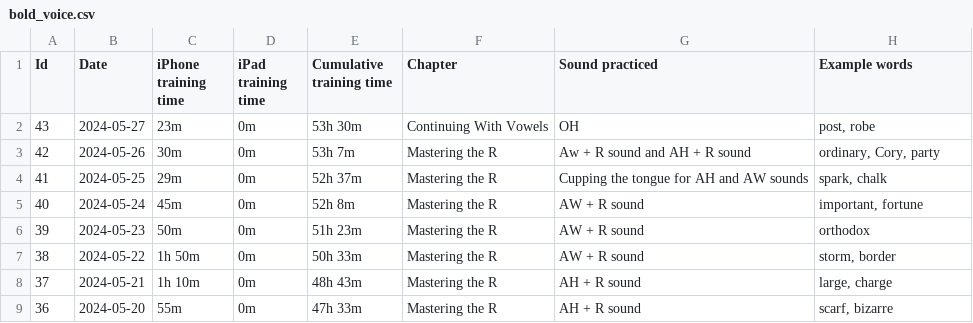
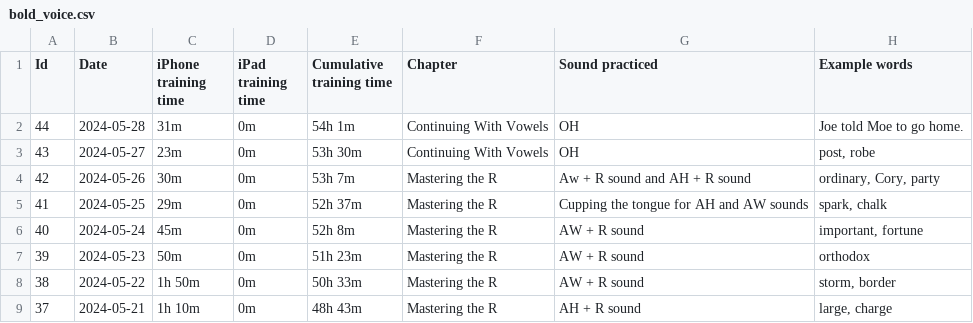
Before and after one commit to sliao7/home, a CSV file: _data/bold_voice.csv, drawn as a sheet; only a part is shown; the shorter side is filled out with more unchanged rows.

```diff
--- a/_data/bold_voice.csv
+++ b/_data/bold_voice.csv
@@ -1,2 +1,3 @@
 Id,Date,iPhone training time,iPad training time,Cumulative training time,Chapter,Sound practiced,Example words
+44,2024-05-28,31m,0m,54h 1m,Continuing With Vowels,OH,Joe told Moe to go home.
 43,2024-05-27,23m,0m,53h 30m,Continuing With Vowels,OH,"post, robe"
```
Also changed, not shown: 4 other files.
